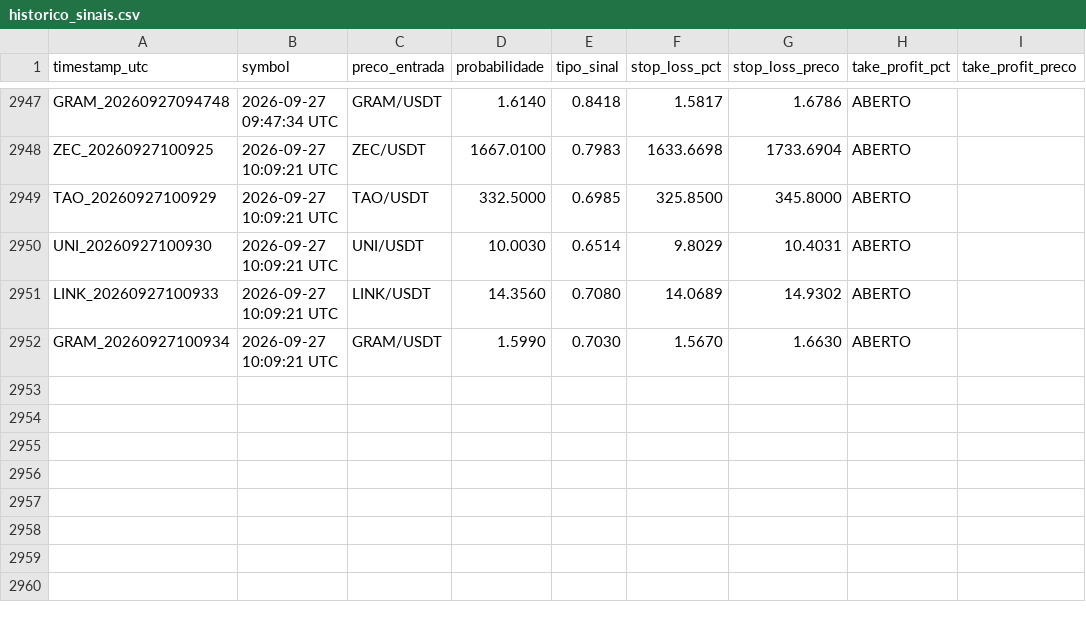
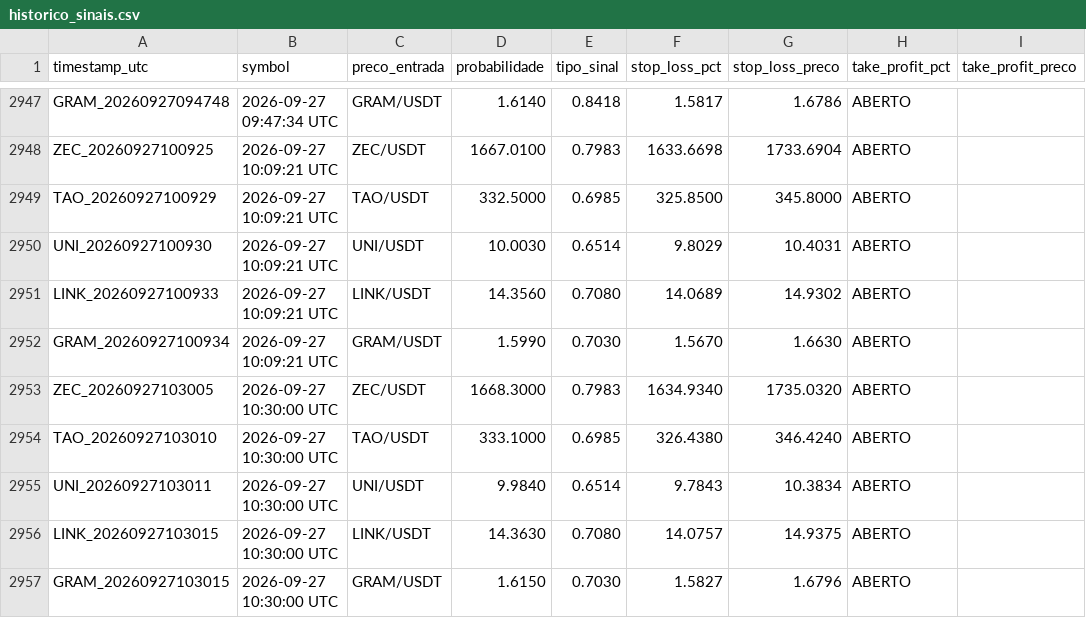
Before and after one commit to LucasRochaG/bot-cripto-ia, a CSV file: historico_sinais.csv, drawn as a sheet; only a part is shown, gaps mark what is left out.

```diff
--- a/historico_sinais.csv
+++ b/historico_sinais.csv
@@ -2952 +2952,6 @@ LINK_20260927100933,2026-09-27 10:09:21 UTC,LINK/USDT,14.3560,0.7080,14.0689,14.
 GRAM_20260927100934,2026-09-27 10:09:21 UTC,GRAM/USDT,1.5990,0.7030,1.5670,1.6630,ABERTO,,,,
+ZEC_20260927103005,2026-09-27 10:30:00 UTC,ZEC/USDT,1668.3000,0.7983,1634.9340,1735.0320,ABERTO,,,,
+TAO_20260927103010,2026-09-27 10:30:00 UTC,TAO/USDT,333.1000,0.6985,326.4380,346.4240,ABERTO,,,,
+UNI_20260927103011,2026-09-27 10:30:00 UTC,UNI/USDT,9.9840,0.6514,9.7843,10.3834,ABERTO,,,,
+LINK_20260927103015,2026-09-27 10:30:00 UTC,LINK/USDT,14.3630,0.7080,14.0757,14.9375,ABERTO,,,,
+GRAM_20260927103015,2026-09-27 10:30:00 UTC,GRAM/USDT,1.6150,0.7030,1.5827,1.6796,ABERTO,,,,
```
